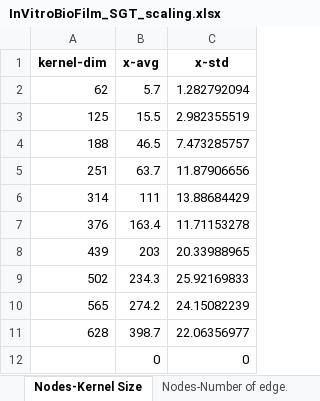
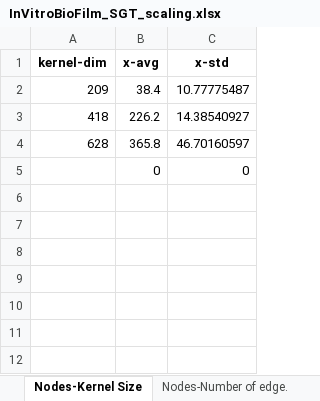
Before and after one commit to owuordickson/structural-gt, an Excel workbook: datasets/sgt_files/InVitroBioFilm_SGT_scaling.xlsx, sheet Nodes-Kernel Size, drawn as a sheet; values as stored, in another font and other column widths than the file's, no borders; removed rows and columns are numbered as before the commit, all else as after; the diff names each change by its address in the sheet, - before the commit and + after, or states it on an @@ line.

```diff
--- a/datasets/sgt_files/InVitroBioFilm_SGT_scaling.xlsx (sheet Nodes-Kernel Size)
+++ b/datasets/sgt_files/InVitroBioFilm_SGT_scaling.xlsx (sheet Nodes-Kernel Size)
-row 2: 62 | 5.7 | 1.282792094
-row 3: 125 | 15.5 | 2.982355519
-row 4: 188 | 46.5 | 7.473285757
-row 5: 251 | 63.7 | 11.87906656
-row 6: 314 | 111 | 13.88684429
-row 7: 376 | 163.4 | 11.71153278
-row 8: 439 | 203 | 20.33988965
-row 9: 502 | 234.3 | 25.92169833
-row 10: 565 | 274.2 | 24.15082239
+row 2: 209 | 38.4 | 10.77775487
+row 3: 418 | 226.2 | 14.38540927
-B4 (x-avg): 398.7
+B4 (x-avg): 365.8
-C4 (x-std): 22.06356977
+C4 (x-std): 46.70160597
```
Also changed, not shown: sheet Nodes-Persistent Hom. (Fitting), sheet Nodes-Number of edge. (Fitting), sheet Nodes-Average degree (Fitting), sheet Nodes-Number of edge., sheet Nodes-Persistent Hom., sheet Nodes-Average degree, other sheet tabs, 4 other files.
